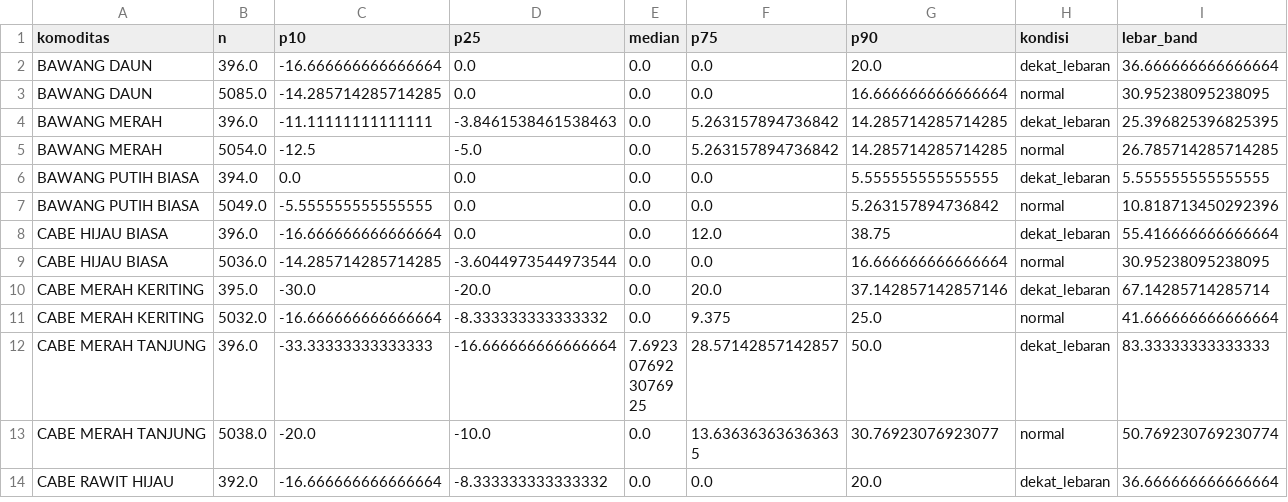
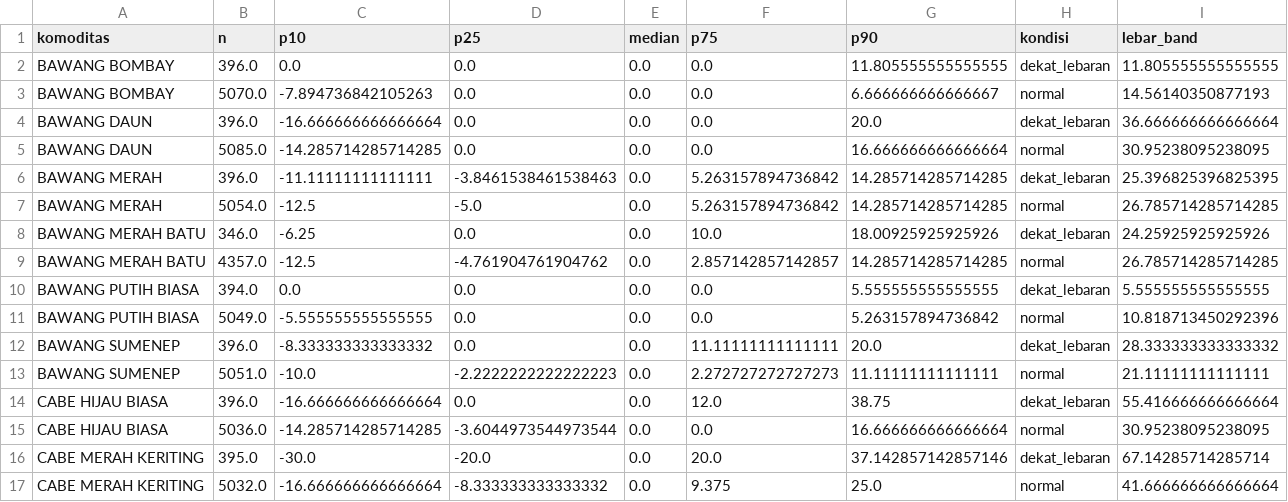
Before and after one commit to Hafizhputra27/example_scrap, a CSV file: models/band_rekomendasi_7hari.csv, drawn as a sheet; only a part is shown; the shorter side is filled out with more unchanged rows; the diff covers the shown part only.

```diff
--- a/models/band_rekomendasi_7hari.csv
+++ b/models/band_rekomendasi_7hari.csv
@@ -1,2 +1,4 @@
 komoditas,n,p10,p25,median,p75,p90,kondisi,lebar_band
+BAWANG BOMBAY,396.0,0.0,0.0,0.0,0.0,11.805555555555555,dekat_lebaran,11.805555555555555
+BAWANG BOMBAY,5070.0,-7.894736842105263,0.0,0.0,0.0,6.666666666666667,normal,14.56140350877193
 BAWANG DAUN,396.0,-16.666666666666664,0.0,0.0,0.0,20.0,dekat_lebaran,36.666666666666664
@@ -5,4 +7,8 @@ BAWANG MERAH,396.0,-11.11111111111111,-3.8461538461538463,0.0,5.263157894736842,
 BAWANG MERAH,5054.0,-12.5,-5.0,0.0,5.263157894736842,14.285714285714285,normal,26.785714285714285
+BAWANG MERAH BATU,346.0,-6.25,0.0,0.0,10.0,18.00925925925926,dekat_lebaran,24.25925925925926
+BAWANG MERAH BATU,4357.0,-12.5,-4.761904761904762,0.0,2.857142857142857,14.285714285714285,normal,26.785714285714285
 BAWANG PUTIH BIASA,394.0,0.0,0.0,0.0,0.0,5.555555555555555,dekat_lebaran,5.555555555555555
 BAWANG PUTIH BIASA,5049.0,-5.555555555555555,0.0,0.0,0.0,5.263157894736842,normal,10.818713450292396
+BAWANG SUMENEP,396.0,-8.333333333333332,0.0,0.0,11.11111111111111,20.0,dekat_lebaran,28.333333333333332
+BAWANG SUMENEP,5051.0,-10.0,-2.2222222222222223,0.0,2.272727272727273,11.11111111111111,normal,21.11111111111111
 CABE HIJAU BIASA,396.0,-16.666666666666664,0.0,0.0,12.0,38.75,dekat_lebaran,55.416666666666664
```
Also changed, not shown: 14 added rows elsewhere in this file, models/hasil_evaluasi_multi_horizon.csv, 16 other files.
